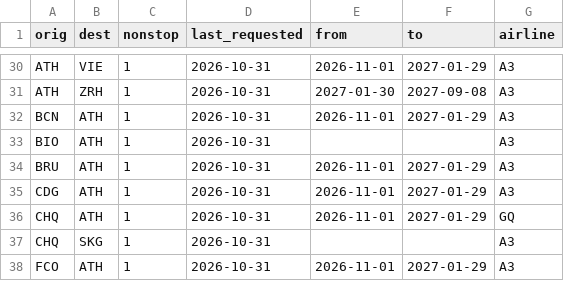
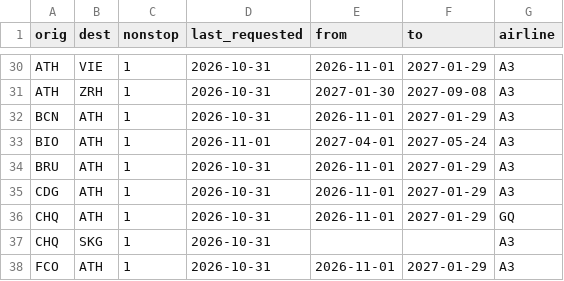
Before and after one commit to Am015-dev/AegeanBook, a CSV file: data/tracked_routes.csv, drawn as a sheet; only a part is shown, gaps mark what is left out.

```diff
--- a/data/tracked_routes.csv
+++ b/data/tracked_routes.csv
@@ -32,3 +32,3 @@ ATH,ZRH,1,2026-10-31,2027-01-30,2027-09-08,A3
 BCN,ATH,1,2026-10-31,2026-11-01,2027-01-29,A3
-BIO,ATH,1,2026-10-31,,,A3
+BIO,ATH,1,2026-11-01,2027-04-01,2027-05-24,A3
 BRU,ATH,1,2026-10-31,2026-11-01,2027-01-29,A3
```
Also changed, not shown: 2 other files.
